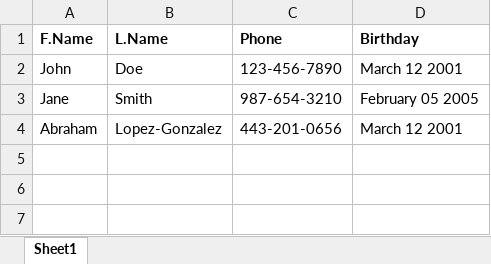
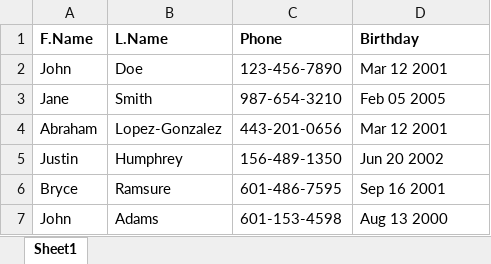
Before and after one commit to AbrahamLopez-Gonzalez/Jimapp, an Excel workbook: contacts.xlsx, sheet Sheet1, drawn as a sheet; values as stored, in another font and other column widths than the file's, no borders; the diff names each change by its address in the sheet, - before the commit and + after, or states it on an @@ line.

```diff
--- a/contacts.xlsx (sheet Sheet1)
+++ b/contacts.xlsx (sheet Sheet1)
-D2 (Birthday): March 12 2001
+D2 (Birthday): Mar 12 2001
-D3 (Birthday): February 05 2005
+D3 (Birthday): Feb 05 2005
-D4 (Birthday): March 12 2001
+D4 (Birthday): Mar 12 2001
+row 5: Justin | Humphrey | 156-489-1350 | Jun 20 2002
+row 6: Bryce | Ramsure | 601-486-7595 | Sep 16 2001
+row 7: John | Adams | 601-153-4598 | Aug 13 2000
```
Also changed, not shown: 1 other file.
